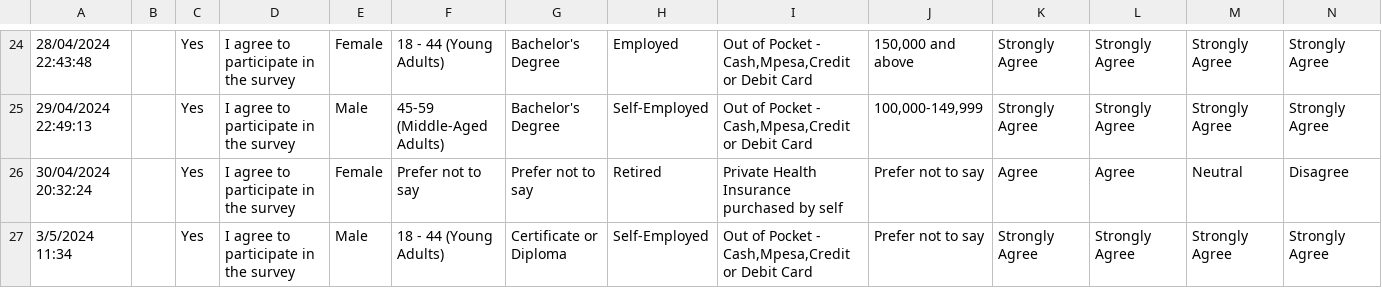
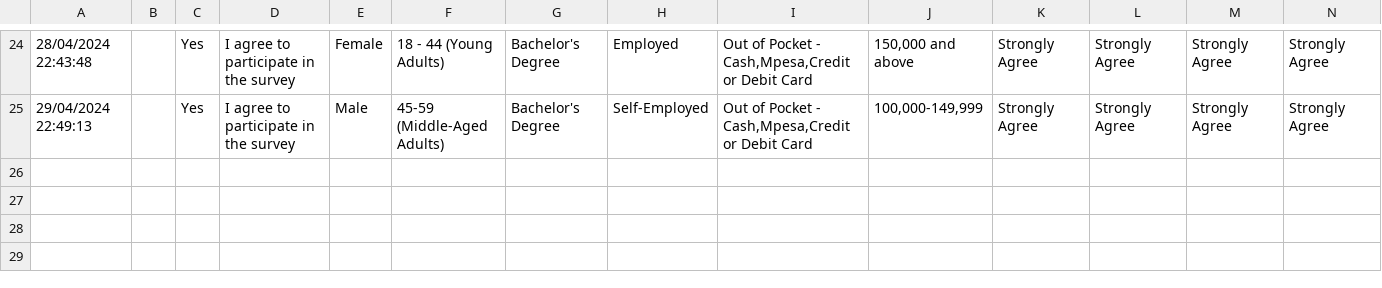
Before and after one commit to Lorraine254/pilotAnalysis, a CSV file: Data.csv, drawn as a sheet; only a part is shown, gaps mark what is left out; rows hold the shown columns only; the diff names each change by its address in the sheet, - before the commit and + after, or states it on an @@ line.

```diff
--- a/Data.csv
+++ b/Data.csv
-row 26: 30/04/2024 20:32:24 |  | Yes | I agree to participate in the survey | Female | Prefer not to say | Prefer not to say | Retired | Private Health Insurance purchased by self | Prefer not to say | Agree | Agree | Neutral | Disagree
-row 27: 3/5/2024 11:34 |  | Yes | I agree to participate in the survey | Male | 18 - 44 (Young Adults) | Certificate or Diploma | Self-Employed | Out of Pocket - Cash,Mpesa,Credit or Debit Card | Prefer not to say | Strongly Agree | Strongly Agree | Strongly Agree | Strongly Agree
```
Also changed, not shown: 1 other file.
